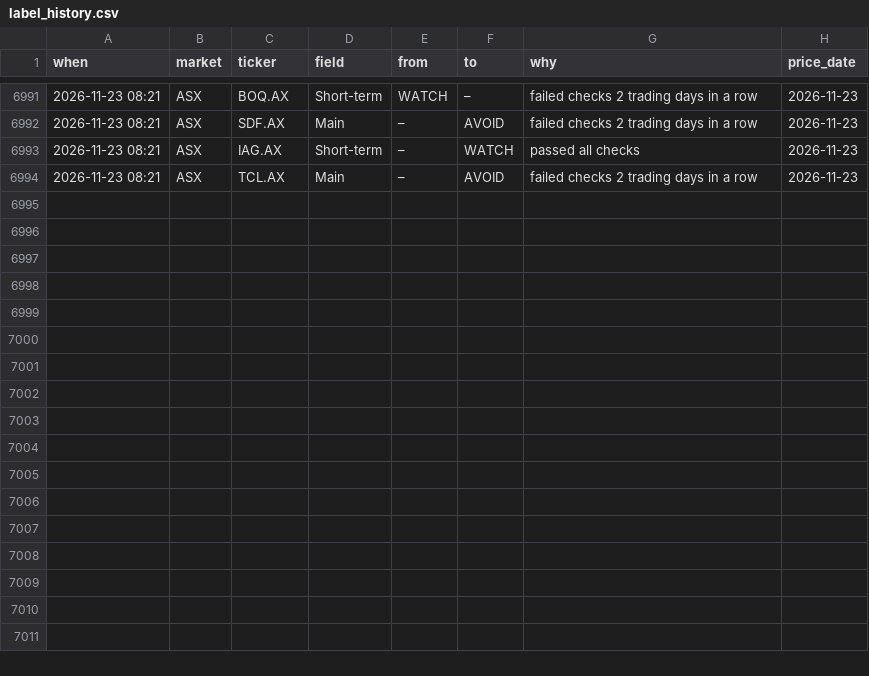
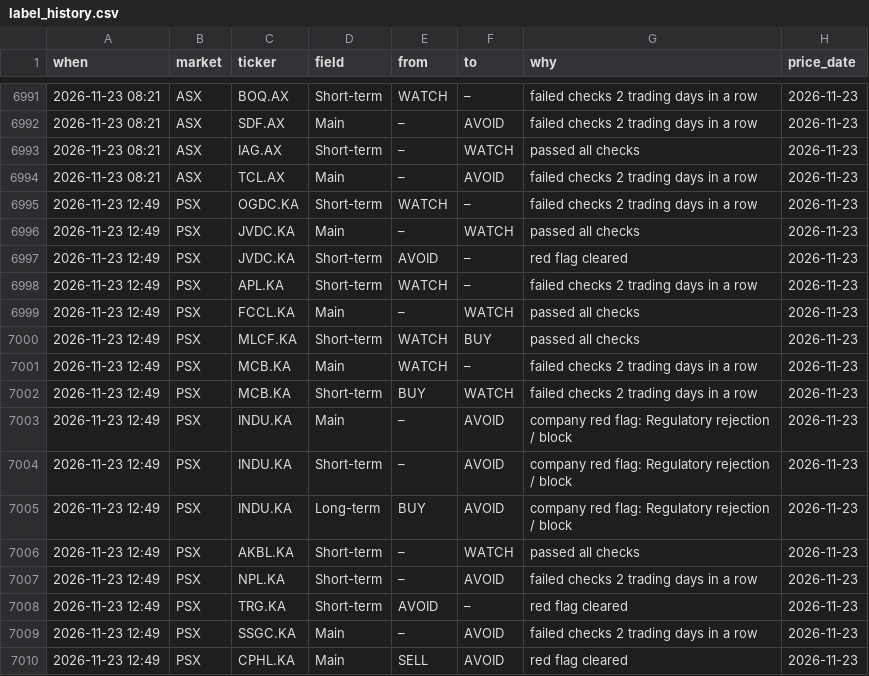
Before and after one commit to clyphor/stock-screener, a CSV file: results/label_history.csv, drawn as a sheet; only a part is shown, gaps mark what is left out; the diff names each change by its address in the sheet, - before the commit and + after, or states it on an @@ line.

```diff
--- a/results/label_history.csv
+++ b/results/label_history.csv
+row 6995: 2026-11-23 12:49 | PSX | OGDC.KA | Short-term | WATCH | – | failed checks 2 trading days in a row | 2026-11-23
+row 6996: 2026-11-23 12:49 | PSX | JVDC.KA | Main | – | WATCH | passed all checks | 2026-11-23
+row 6997: 2026-11-23 12:49 | PSX | JVDC.KA | Short-term | AVOID | – | red flag cleared | 2026-11-23
+row 6998: 2026-11-23 12:49 | PSX | APL.KA | Short-term | WATCH | – | failed checks 2 trading days in a row | 2026-11-23
+row 6999: 2026-11-23 12:49 | PSX | FCCL.KA | Main | – | WATCH | passed all checks | 2026-11-23
+row 7000: 2026-11-23 12:49 | PSX | MLCF.KA | Short-term | WATCH | BUY | passed all checks | 2026-11-23
+row 7001: 2026-11-23 12:49 | PSX | MCB.KA | Main | WATCH | – | failed checks 2 trading days in a row | 2026-11-23
+row 7002: 2026-11-23 12:49 | PSX | MCB.KA | Short-term | BUY | WATCH | failed checks 2 trading days in a row | 2026-11-23
+row 7003: 2026-11-23 12:49 | PSX | INDU.KA | Main | – | AVOID | company red flag: Regulatory rejection / block | 2026-11-23
+row 7004: 2026-11-23 12:49 | PSX | INDU.KA | Short-term | – | AVOID | company red flag: Regulatory rejection / block | 2026-11-23
+row 7005: 2026-11-23 12:49 | PSX | INDU.KA | Long-term | BUY | AVOID | company red flag: Regulatory rejection / block | 2026-11-23
+row 7006: 2026-11-23 12:49 | PSX | AKBL.KA | Short-term | – | WATCH | passed all checks | 2026-11-23
+row 7007: 2026-11-23 12:49 | PSX | NPL.KA | Short-term | – | AVOID | failed checks 2 trading days in a row | 2026-11-23
+row 7008: 2026-11-23 12:49 | PSX | TRG.KA | Short-term | AVOID | – | red flag cleared | 2026-11-23
+row 7009: 2026-11-23 12:49 | PSX | SSGC.KA | Main | – | AVOID | failed checks 2 trading days in a row | 2026-11-23
+row 7010: 2026-11-23 12:49 | PSX | CPHL.KA | Main | SELL | AVOID | red flag cleared | 2026-11-23
```
Also changed, not shown: results/label_state.csv, results/latest.csv, 4 other files.
